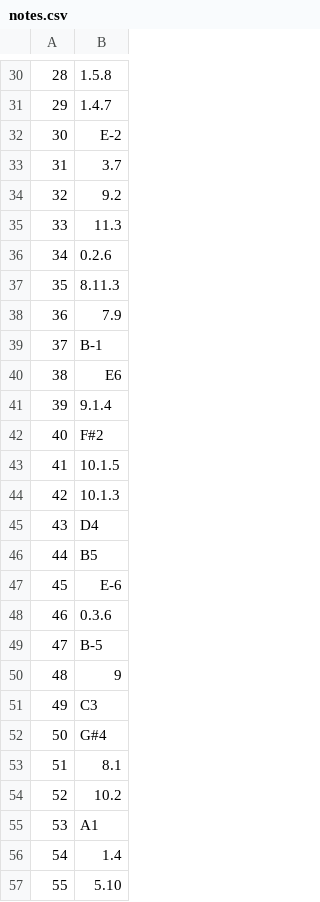
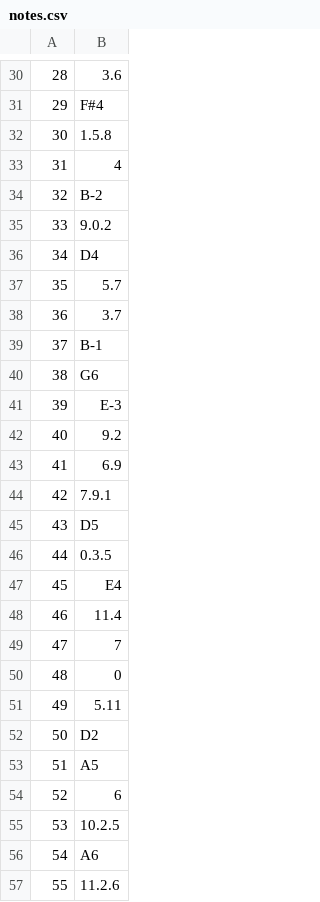
Before and after one commit to shaantanu314/Music-Gen-AI, a CSV file: Dataset/notes.csv, drawn as a sheet; only a part is shown, gaps mark what is left out; the diff covers the shown part only.

```diff
--- a/Dataset/notes.csv
+++ b/Dataset/notes.csv
@@ -30,28 +30,28 @@
-28,1.5.8
-29,1.4.7
-30,E-2
-31,3.7
-32,9.2
-33,11.3
-34,0.2.6
-35,8.11.3
-36,7.9
+28,3.6
+29,F#4
+30,1.5.8
+31,4
+32,B-2
+33,9.0.2
+34,D4
+35,5.7
+36,3.7
 37,B-1
-38,E6
-39,9.1.4
-40,F#2
-41,10.1.5
-42,10.1.3
-43,D4
-44,B5
-45,E-6
-46,0.3.6
-47,B-5
-48,9
-49,C3
-50,G#4
-51,8.1
-52,10.2
-53,A1
-54,1.4
-55,5.10
+38,G6
+39,E-3
+40,9.2
+41,6.9
+42,7.9.1
+43,D5
+44,0.3.5
+45,E4
+46,11.4
+47,7
+48,0
+49,5.11
+50,D2
+51,A5
+52,6
+53,10.2.5
+54,A6
+55,11.2.6
```
Also changed, not shown: 142 edited cells elsewhere in this file, 5 other files.
